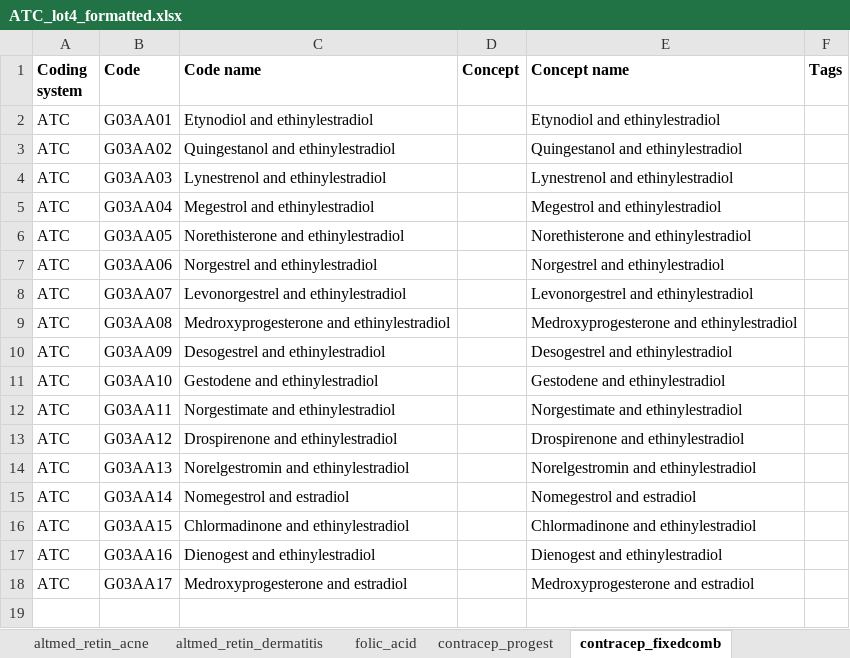
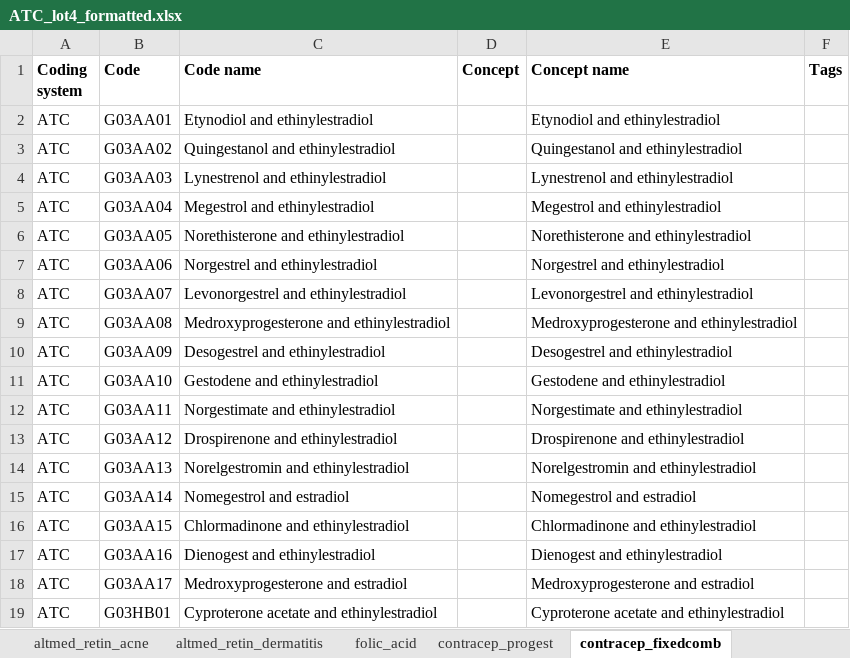
Before and after one commit to madziag/LOT4STUDIES, an Excel workbook: DEVELOPMENT/LOT4_scripts/p_steps/CodeLists/ATC_lot4_formatted.xlsx, sheet contracep_fixedcomb, drawn as a sheet; values as stored, in another font and other column widths than the file's, no borders; the diff names each change by its address in the sheet, - before the commit and + after, or states it on an @@ line.

Commit message:
Code added for contraceptive (BIFAP)

```diff
--- a/DEVELOPMENT/LOT4_scripts/p_steps/CodeLists/ATC_lot4_formatted.xlsx (sheet contracep_fixedcomb)
+++ b/DEVELOPMENT/LOT4_scripts/p_steps/CodeLists/ATC_lot4_formatted.xlsx (sheet contracep_fixedcomb)
+row 19: ATC | G03HB01 | Cyproterone acetate and ethinylestradiol |  | Cyproterone acetate and ethinylestradiol
```
